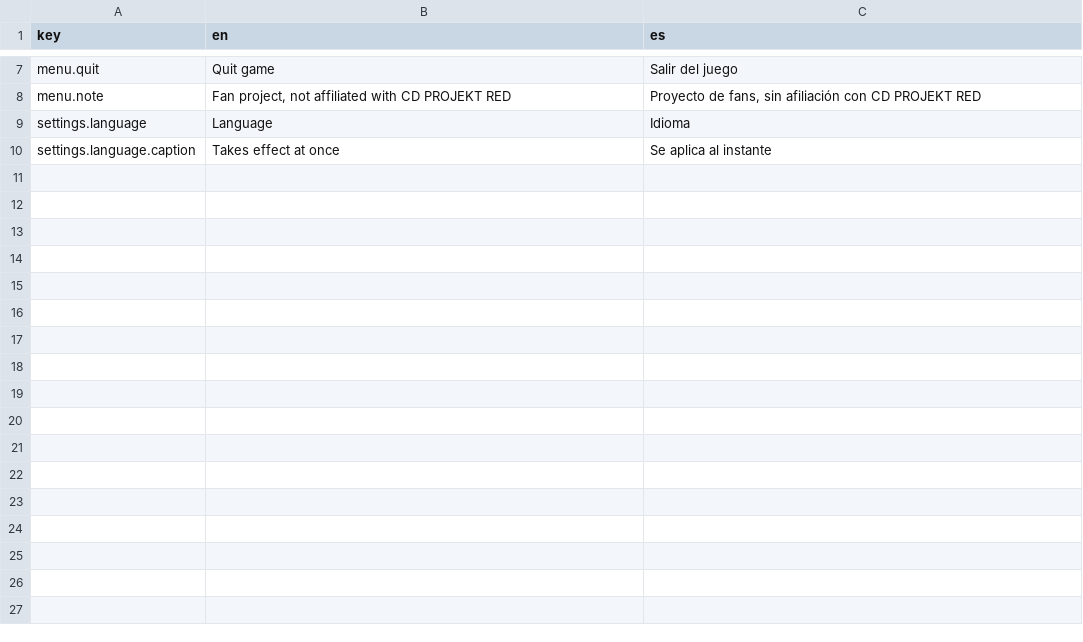
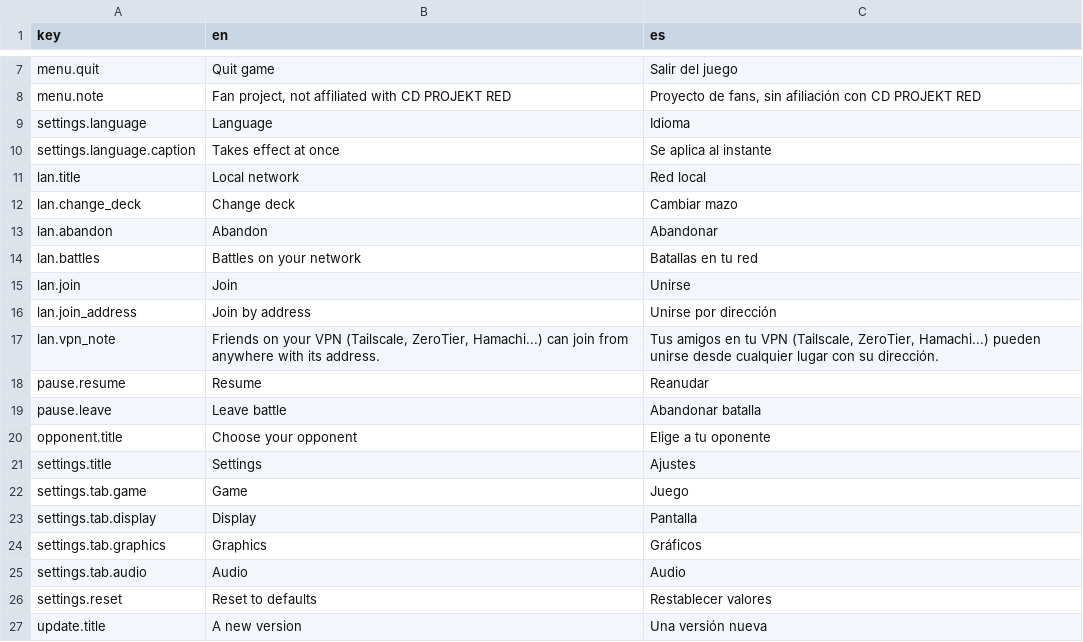
Before and after one commit to usersina/gwent-legacy, a CSV file: GwentCardGame/Assets/Localization/Source/UI.csv, drawn as a sheet; only a part is shown, gaps mark what is left out; the diff names each change by its address in the sheet, - before the commit and + after, or states it on an @@ line.

Commit message:
feat(i18n): bind the menu screens' fixed texts to the UI table

```diff
--- a/GwentCardGame/Assets/Localization/Source/UI.csv
+++ b/GwentCardGame/Assets/Localization/Source/UI.csv
+row 11: lan.title | Local network | Red local
+row 12: lan.change_deck | Change deck | Cambiar mazo
+row 13: lan.abandon | Abandon | Abandonar
+row 14: lan.battles | Battles on your network | Batallas en tu red
+row 15: lan.join | Join | Unirse
+row 16: lan.join_address | Join by address | Unirse por dirección
+row 17: lan.vpn_note | Friends on your VPN (Tailscale, ZeroTier, Hamachi...) can join from anywhere with its address. | Tus amigos en tu VPN (Tailscale, ZeroTier, Hamachi...) pueden unirse desde cualquier lugar con su dirección.
+row 18: pause.resume | Resume | Reanudar
+row 19: pause.leave | Leave battle | Abandonar batalla
+row 20: opponent.title | Choose your opponent | Elige a tu oponente
+row 21: settings.title | Settings | Ajustes
+row 22: settings.tab.game | Game | Juego
+row 23: settings.tab.display | Display | Pantalla
+row 24: settings.tab.graphics | Graphics | Gráficos
+row 25: settings.tab.audio | Audio | Audio
+row 26: settings.reset | Reset to defaults | Restablecer valores
+row 27: update.title | A new version | Una versión nueva
```
Also changed, not shown: 7 other files.
